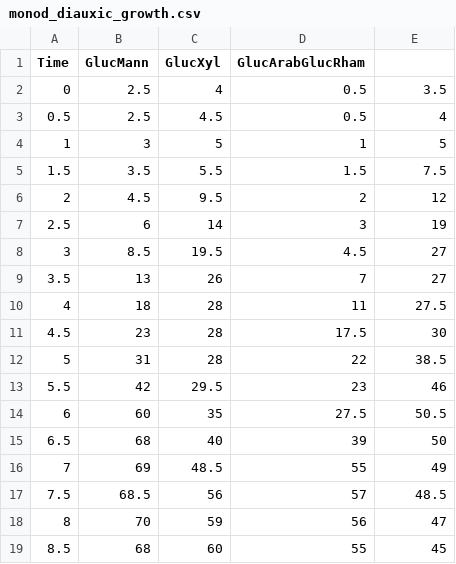
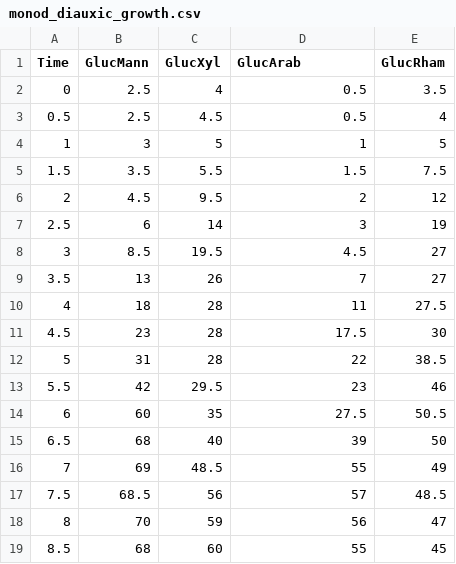
Before and after one commit to MichielNoback/datasets, a CSV file: diauxic_growth/monod_diauxic_growth.csv, drawn as a sheet.

Commit message:
added monod diauxic growth data bug

```diff
--- a/diauxic_growth/monod_diauxic_growth.csv
+++ b/diauxic_growth/monod_diauxic_growth.csv
@@ -1,2 +1,2 @@
-Time;GlucMann;GlucXyl;GlucArabGlucRham
+Time;GlucMann;GlucXyl;GlucArab;GlucRham
 0;2.5;4;0.5;3.5
```
